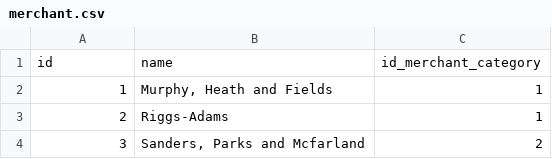
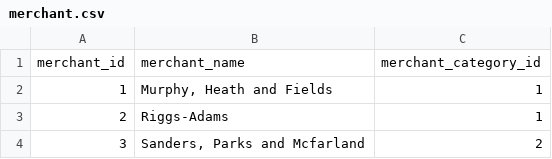
Before and after one commit to jonowens/suspicious_transactions, a CSV file: data/merchant.csv, drawn as a sheet; only a part is shown.

```diff
--- a/data/merchant.csv
+++ b/data/merchant.csv
@@ -1,2 +1,2 @@
-id,name,id_merchant_category
+merchant_id,merchant_name,merchant_category_id
 1,"Murphy, Heath and Fields",1
```
Also changed, not shown: data/card_holder.csv, data/credit_card.csv, 6 other files.
